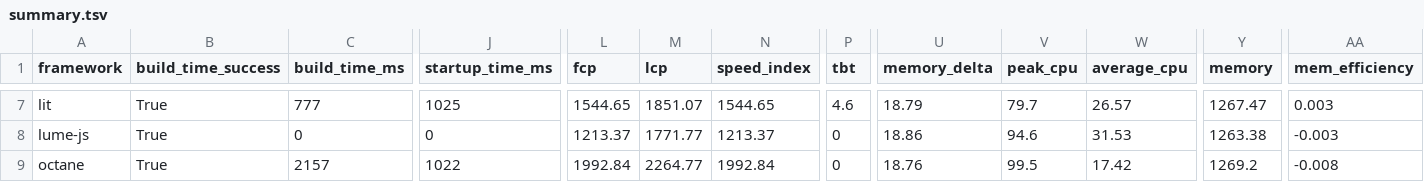
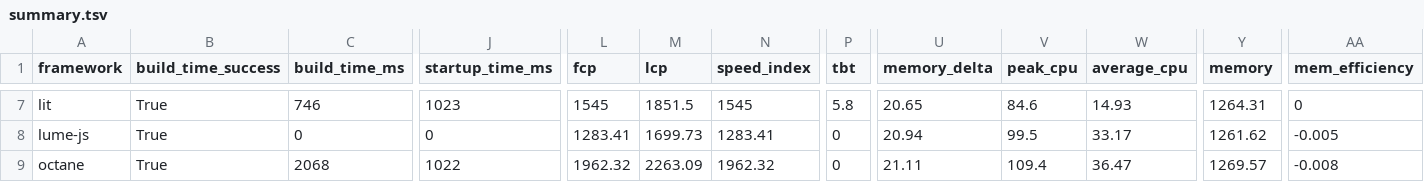
Before and after one commit to lissy93/framework-benchmarks, a TSV file: summary/summary.tsv, drawn as a sheet; only a part is shown, gaps mark what is left out; the diff covers the shown part only; the diff names each change by its address in the sheet, - before the commit and + after, or states it on an @@ line.

```diff
--- a/summary/summary.tsv
+++ b/summary/summary.tsv
-C7 (build_time_ms): 777
+C7 (build_time_ms): 746
-J7 (startup_time_ms): 1025
+J7 (startup_time_ms): 1023
-L7 (fcp): 1544.65
+L7 (fcp): 1545
-M7 (lcp): 1851.07
+M7 (lcp): 1851.5
-N7 (speed_index): 1544.65
+N7 (speed_index): 1545
-P7 (tbt): 4.6
+P7 (tbt): 5.8
-U7 (memory_delta): 18.79
+U7 (memory_delta): 20.65
-V7 (peak_cpu): 79.7
+V7 (peak_cpu): 84.6
-W7 (average_cpu): 26.57
+W7 (average_cpu): 14.93
-Y7 (memory): 1267.47
+Y7 (memory): 1264.31
-AA7 (mem_efficiency): 0.003
+AA7 (mem_efficiency): 0
-L8 (fcp): 1213.37
+L8 (fcp): 1283.41
-M8 (lcp): 1771.77
+M8 (lcp): 1699.73
-N8 (speed_index): 1213.37
+N8 (speed_index): 1283.41
-U8 (memory_delta): 18.86
+U8 (memory_delta): 20.94
-V8 (peak_cpu): 94.6
+V8 (peak_cpu): 99.5
-W8 (average_cpu): 31.53
+W8 (average_cpu): 33.17
-Y8 (memory): 1263.38
+Y8 (memory): 1261.62
-AA8 (mem_efficiency): -0.003
+AA8 (mem_efficiency): -0.005
-C9 (build_time_ms): 2157
+C9 (build_time_ms): 2068
-L9 (fcp): 1992.84
+L9 (fcp): 1962.32
-M9 (lcp): 2264.77
+M9 (lcp): 2263.09
-N9 (speed_index): 1992.84
+N9 (speed_index): 1962.32
-U9 (memory_delta): 18.76
+U9 (memory_delta): 21.11
-V9 (peak_cpu): 99.5
+V9 (peak_cpu): 109.4
-W9 (average_cpu): 17.42
+W9 (average_cpu): 36.47
-Y9 (memory): 1269.2
+Y9 (memory): 1269.57
```
Also changed, not shown: 145 edited cells elsewhere in this file, 23 other files.
